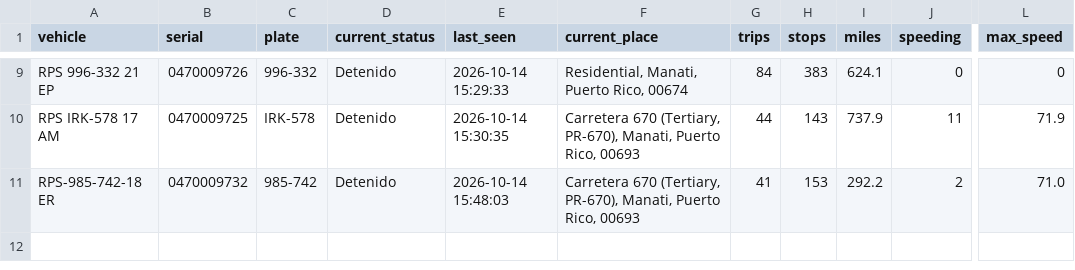
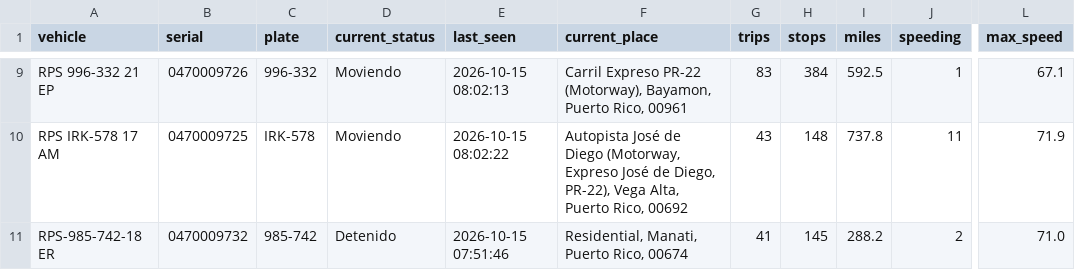
Before and after one commit to epac-hub/rps, a CSV file: dashboard_interactivo_resumen.csv, drawn as a sheet; only a part is shown, gaps mark what is left out; the diff covers the shown part only; the diff names each change by its address in the sheet, - before the commit and + after, or states it on an @@ line.

```diff
--- a/dashboard_interactivo_resumen.csv
+++ b/dashboard_interactivo_resumen.csv
-D9:D10 (current_status): Detenido
+D9:D10 (current_status): Moviendo
-E9 (last_seen): 2026-10-14 15:29:33
+E9 (last_seen): 2026-10-15 08:02:13
-F9 (current_place): Residential, Manati, Puerto Rico, 00674
+F9 (current_place): Carril Expreso PR-22 (Motorway), Bayamon, Puerto Rico, 00961
-G9 (trips): 84
+G9 (trips): 83
-H9 (stops): 383
+H9 (stops): 384
-I9 (miles): 624.1
+I9 (miles): 592.5
-J9 (speeding): 0
+J9 (speeding): 1
-L9 (max_speed): 0
+L9 (max_speed): 67.1
-E10 (last_seen): 2026-10-14 15:30:35
+E10 (last_seen): 2026-10-15 08:02:22
-F10 (current_place): Carretera 670 (Tertiary, PR-670), Manati, Puerto Rico, 00693
+F10 (current_place): Autopista José de Diego (Motorway, Expreso José de Diego, PR-22), Vega Alta, Puerto Rico, 00692
-G10 (trips): 44
+G10 (trips): 43
-H10 (stops): 143
+H10 (stops): 148
-I10 (miles): 737.9
+I10 (miles): 737.8
-E11 (last_seen): 2026-10-14 15:48:03
+E11 (last_seen): 2026-10-15 07:51:46
-F11 (current_place): Carretera 670 (Tertiary, PR-670), Manati, Puerto Rico, 00693
+F11 (current_place): Residential, Manati, Puerto Rico, 00674
-H11 (stops): 153
+H11 (stops): 145
-I11 (miles): 292.2
+I11 (miles): 288.2
```
Also changed, not shown: 31 edited cells elsewhere in this file, dashboard_interactivo_rutas.csv, 2 other files.
